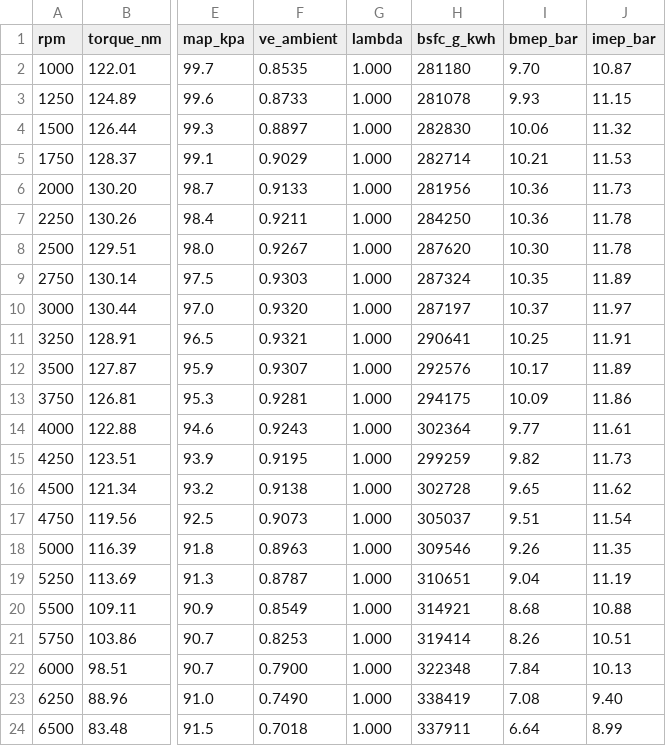
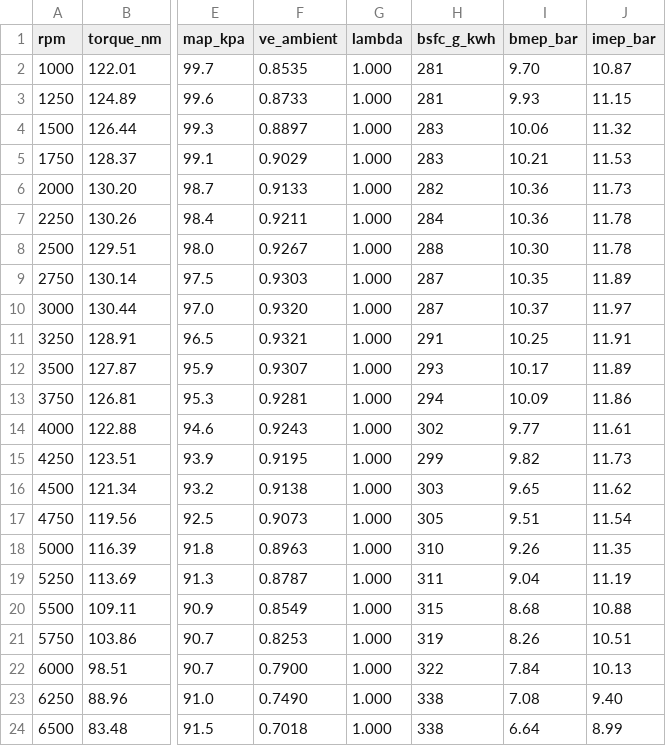
Before and after one commit to Fabio3rs/emu8052-ecu-pty, a CSV file: docs/dyno_wot_e22.csv, drawn as a sheet; only a part is shown, gaps mark what is left out; the diff names each change by its address in the sheet, - before the commit and + after, or states it on an @@ line.

```diff
--- a/docs/dyno_wot_e22.csv
+++ b/docs/dyno_wot_e22.csv
-H2 (bsfc_g_kwh): 281180
+H2 (bsfc_g_kwh): 281
-H3 (bsfc_g_kwh): 281078
+H3 (bsfc_g_kwh): 281
-H4 (bsfc_g_kwh): 282830
+H4 (bsfc_g_kwh): 283
-H5 (bsfc_g_kwh): 282714
+H5 (bsfc_g_kwh): 283
-H6 (bsfc_g_kwh): 281956
+H6 (bsfc_g_kwh): 282
-H7 (bsfc_g_kwh): 284250
+H7 (bsfc_g_kwh): 284
-H8 (bsfc_g_kwh): 287620
+H8 (bsfc_g_kwh): 288
-H9 (bsfc_g_kwh): 287324
+H9 (bsfc_g_kwh): 287
-H10 (bsfc_g_kwh): 287197
+H10 (bsfc_g_kwh): 287
-H11 (bsfc_g_kwh): 290641
+H11 (bsfc_g_kwh): 291
-H12 (bsfc_g_kwh): 292576
+H12 (bsfc_g_kwh): 293
-H13 (bsfc_g_kwh): 294175
+H13 (bsfc_g_kwh): 294
-H14 (bsfc_g_kwh): 302364
+H14 (bsfc_g_kwh): 302
-H15 (bsfc_g_kwh): 299259
+H15 (bsfc_g_kwh): 299
-H16 (bsfc_g_kwh): 302728
+H16 (bsfc_g_kwh): 303
-H17 (bsfc_g_kwh): 305037
+H17 (bsfc_g_kwh): 305
-H18 (bsfc_g_kwh): 309546
+H18 (bsfc_g_kwh): 310
-H19 (bsfc_g_kwh): 310651
+H19 (bsfc_g_kwh): 311
-H20 (bsfc_g_kwh): 314921
+H20 (bsfc_g_kwh): 315
-H21 (bsfc_g_kwh): 319414
+H21 (bsfc_g_kwh): 319
-H22 (bsfc_g_kwh): 322348
+H22 (bsfc_g_kwh): 322
-H23 (bsfc_g_kwh): 338419
+H23 (bsfc_g_kwh): 338
-H24 (bsfc_g_kwh): 337911
+H24 (bsfc_g_kwh): 338
```
Also changed, not shown: docs/dyno_wot_e0.csv, 4 other files.
